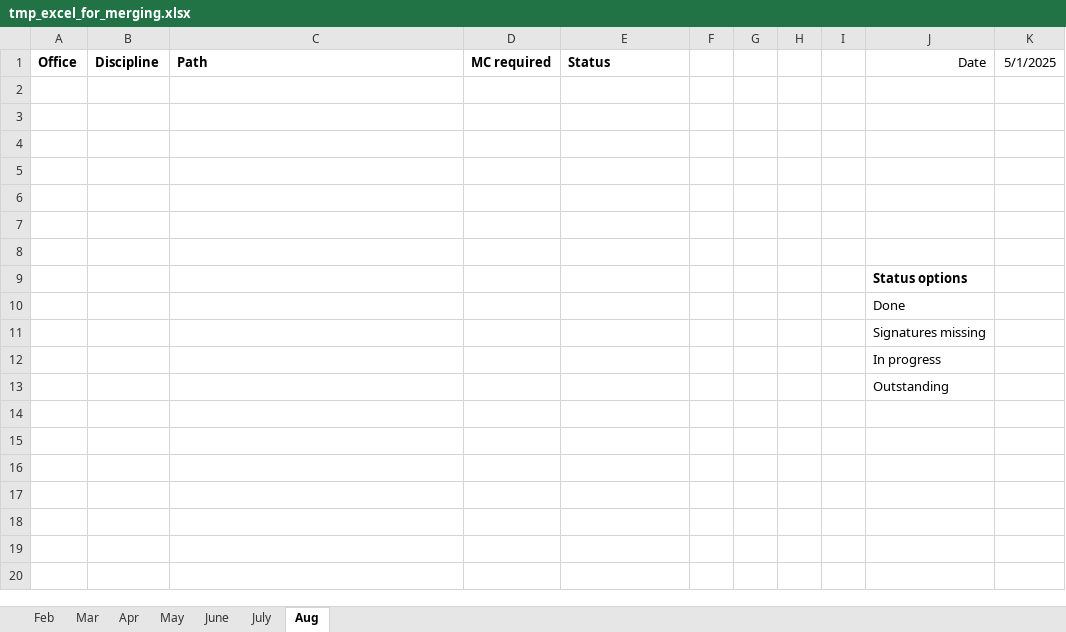
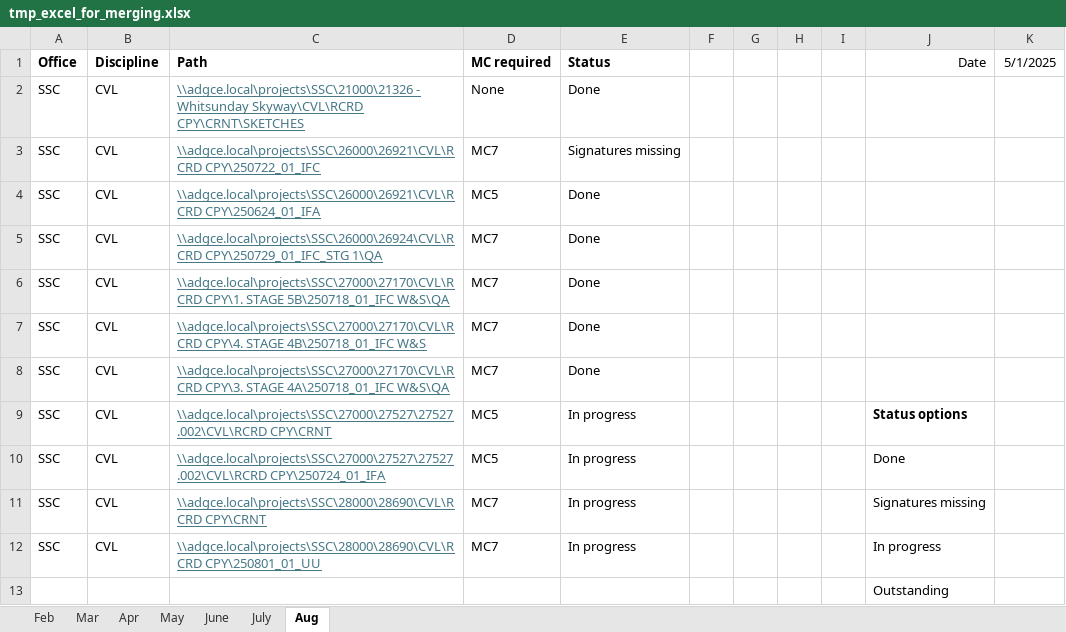
Before and after one commit to fredsan99/adg-qa-check, an Excel workbook: tmp_excel_for_merging.xlsx, sheet Aug, drawn as a sheet; values as stored, in another font and other column widths than the file's, no borders; conditional formats not drawn; removed rows and columns are numbered as before the commit, all else as after; the diff names each change by its address in the sheet, - before the commit and + after, or states it on an @@ line.

```diff
--- a/tmp_excel_for_merging.xlsx (sheet Aug)
+++ b/tmp_excel_for_merging.xlsx (sheet Aug)
-row 2: (empty)
+row 2: SSC | CVL | \\adgce.local\projects\SSC\21000\21326 - Whitsunday Skyway\CVL\RCRD CPY\CRNT\SKETCHES | None | Done
-row 3: (empty)
+row 3: SSC | CVL | \\adgce.local\projects\SSC\26000\26921\CVL\RCRD CPY\250722_01_IFC | MC7 | Signatures missing
-row 4: (empty)
+row 4: SSC | CVL | \\adgce.local\projects\SSC\26000\26921\CVL\RCRD CPY\250624_01_IFA | MC5 | Done
-row 5: (empty)
+row 5: SSC | CVL | \\adgce.local\projects\SSC\26000\26924\CVL\RCRD CPY\250729_01_IFC_STG 1\QA | MC7 | Done
-row 6: (empty)
+row 6: SSC | CVL | \\adgce.local\projects\SSC\27000\27170\CVL\RCRD CPY\1. STAGE 5B\250718_01_IFC W&S\QA | MC7 | Done
-row 7: (empty)
+row 7: SSC | CVL | \\adgce.local\projects\SSC\27000\27170\CVL\RCRD CPY\4. STAGE 4B\250718_01_IFC W&S | MC7 | Done
-row 8: (empty)
+row 8: SSC | CVL | \\adgce.local\projects\SSC\27000\27170\CVL\RCRD CPY\3. STAGE 4A\250718_01_IFC W&S\QA | MC7 | Done
-row 9:  |  |  |  |  |  |  |  |  | Status options
-row 10:  |  |  |  |  |  |  |  |  | Done
-row 11:  |  |  |  |  |  |  |  |  | Signatures missing
-row 12:  |  |  |  |  |  |  |  |  | In progress
+row 9: SSC | CVL | \\adgce.local\projects\SSC\27000\27527\27527.002\CVL\RCRD CPY\CRNT | MC5 | In progress |  |  |  |  | Status options
+row 10: SSC | CVL | \\adgce.local\projects\SSC\27000\27527\27527.002\CVL\RCRD CPY\250724_01_IFA | MC5 | In progress |  |  |  |  | Done
+row 11: SSC | CVL | \\adgce.local\projects\SSC\28000\28690\CVL\RCRD CPY\CRNT | MC7 | In progress |  |  |  |  | Signatures missing
+row 12: SSC | CVL | \\adgce.local\projects\SSC\28000\28690\CVL\RCRD CPY\250801_01_UU | MC7 | In progress |  |  |  |  | In progress
```
Also changed, not shown: 5 other files.
